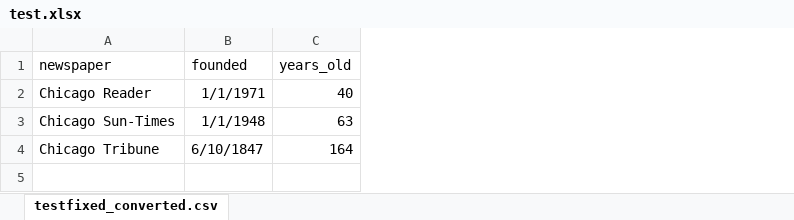
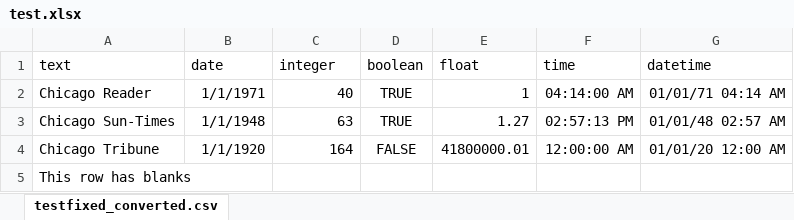
Before and after one commit to wireservice/csvkit, an Excel workbook: examples/test.xlsx, sheet testfixed_converted.csv, drawn as a sheet; values as stored, in another font and other column widths than the file's, no borders; removed rows and columns are numbered as before the commit, all else as after; the diff names each change by its address in the sheet, - before the commit and + after, or states it on an @@ line.

Commit message:
Much more robust type inference for xls conversion. Test still does not pass.

```diff
--- a/examples/test.xlsx (sheet testfixed_converted.csv)
+++ b/examples/test.xlsx (sheet testfixed_converted.csv)
+column D, rows 2-4: TRUE | TRUE | FALSE
+column E, rows 2-4: 1 | 1.27 | 41800000.01
+column F, rows 2-4: 04:14:00 AM | 02:57:13 PM | 12:00:00 AM
+column G, rows 2-4: 01/01/71 04:14 AM | 01/01/48 02:57 AM | 01/01/20 12:00 AM
-row 1: newspaper | founded | years_old
+row 1: text | date | integer | boolean | float | time | datetime
-B4: 6/10/1847
+B4: 1/1/1920
+row 5: This row has blanks
```
Also changed, not shown: 4 other files.
